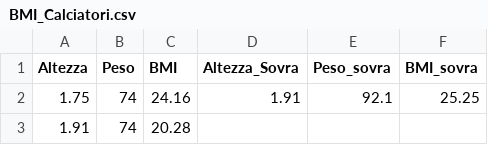
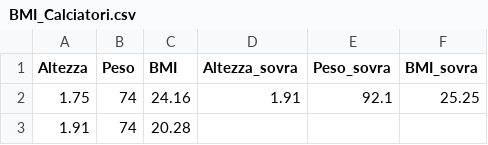
Before and after one commit to LucaA0111/BigData, a CSV file: Score&Ranking/BMI_Calciatori.csv, drawn as a sheet; only a part is shown.

Commit message:
Update BMI_Calciatori.csv

```diff
--- a/Score&Ranking/BMI_Calciatori.csv
+++ b/Score&Ranking/BMI_Calciatori.csv
@@ -1,2 +1,2 @@
-Altezza,Peso,BMI,Altezza_Sovra,Peso_sovra,BMI_sovra
+Altezza,Peso,BMI,Altezza_sovra,Peso_sovra,BMI_sovra
 1.75,74,24.16,1.91,92.1,25.25
```
